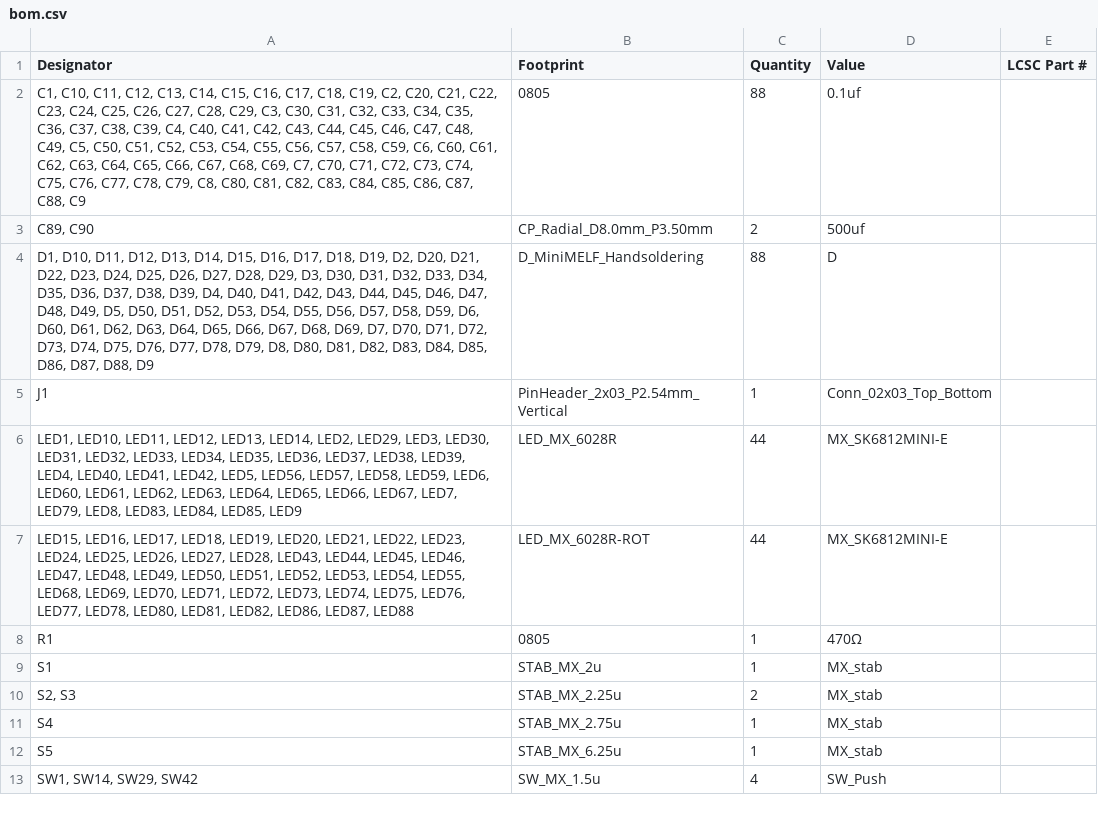
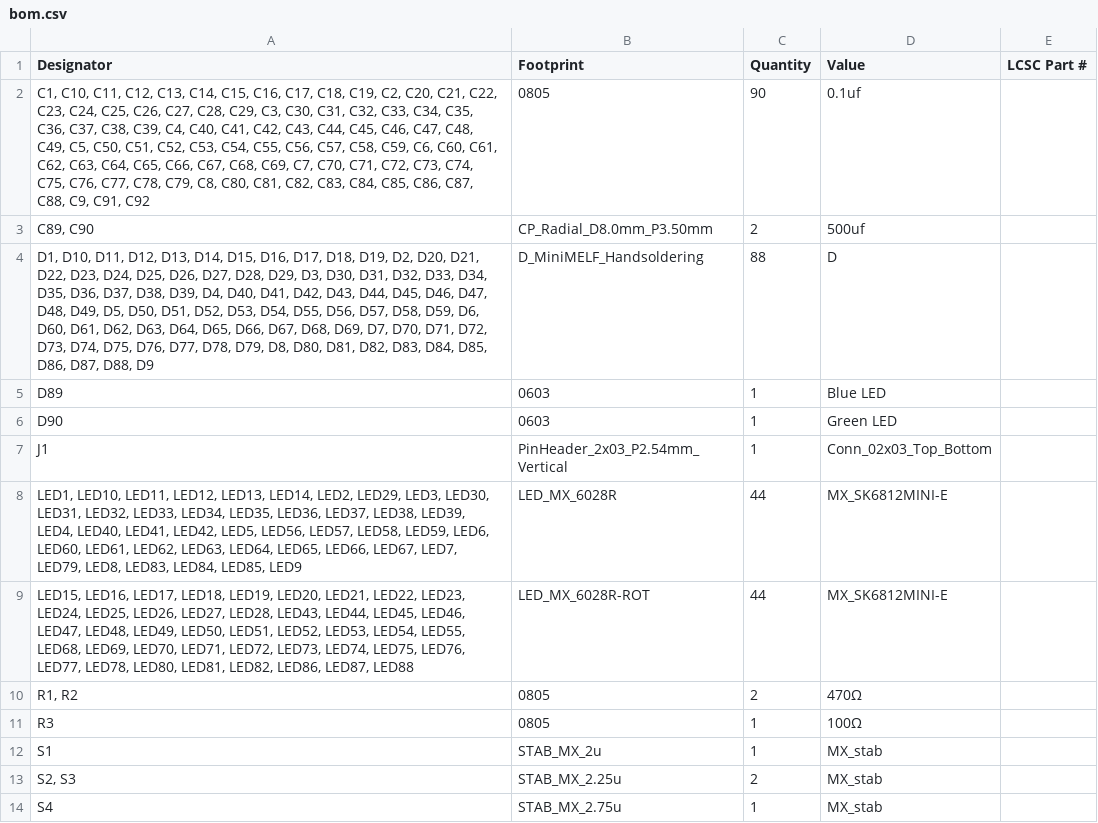
Before and after one commit to cheyao/aniboard, a CSV file: PCB/production/bom.csv, drawn as a sheet; only a part is shown; the shorter side is filled out with more unchanged rows.

```diff
--- a/PCB/production/bom.csv
+++ b/PCB/production/bom.csv
@@ -1,5 +1,7 @@
 Designator,Footprint,Quantity,Value,LCSC Part #
-"C1, C10, C11, C12, C13, C14, C15, C16, C17, C18, C19, C2, C20, C21, C22, C23, C24, C25, C26, C27, C28, C29, C3, C30, C31, C32, C33, C34, C35, C36, C37, C38, C39, C4, C40, C41, C42, C43, C44, C45, C46, C47, C48, C49, C5, C50, C51, C52, C53, C54, C55, C56, C57, C58, C59, C6, C60, C61, C62, C63, C64, C65, C66, C67, C68, C69, C7, C70, C71, C72, C73, C74, C75, C76, C77, C78, C79, C8, C80, C81, C82, C83, C84, C85, C86, C87, C88, C9",0805,88,0.1uf,
+"C1, C10, C11, C12, C13, C14, C15, C16, C17, C18, C19, C2, C20, C21, C22, C23, C24, C25, C26, C27, C28, C29, C3, C30, C31, C32, C33, C34, C35, C36, C37, C38, C39, C4, C40, C41, C42, C43, C44, C45, C46, C47, C48, C49, C5, C50, C51, C52, C53, C54, C55, C56, C57, C58, C59, C6, C60, C61, C62, C63, C64, C65, C66, C67, C68, C69, C7, C70, C71, C72, C73, C74, C75, C76, C77, C78, C79, C8, C80, C81, C82, C83, C84, C85, C86, C87, C88, C9, C91, C92",0805,90,0.1uf,
 "C89, C90",CP_Radial_D8.0mm_P3.50mm,2,500uf,
 "D1, D10, D11, D12, D13, D14, D15, D16, D17, D18, D19, D2, D20, D21, D22, D23, D24, D25, D26, D27, D28, D29, D3, D30, D31, D32, D33, D34, D35, D36, D37, D38, D39, D4, D40, D41, D42, D43, D44, D45, D46, D47, D48, D49, D5, D50, D51, D52, D53, D54, D55, D56, D57, D58, D59, D6, D60, D61, D62, D63, D64, D65, D66, D67, D68, D69, D7, D70, D71, D72, D73, D74, D75, D76, D77, D78, D79, D8, D80, D81, D82, D83, D84, D85, D86, D87, D88, D9",D_MiniMELF_Handsoldering,88,D,
+D89,0603,1,Blue LED,
+D90,0603,1,Green LED,
 J1,PinHeader_2x03_P2.54mm_Vertical,1,Conn_02x03_Top_Bottom,
@@ -7,3 +9,4 @@ J1,PinHeader_2x03_P2.54mm_Vertical,1,Conn_02x03_Top_Bottom,
 "LED15, LED16, LED17, LED18, LED19, LED20, LED21, LED22, LED23, LED24, LED25, LED26, LED27, LED28, LED43, LED44, LED45, LED46, LED47, LED48, LED49, LED50, LED51, LED52, LED53, LED54, LED55, LED68, LED69, LED70, LED71, LED72, LED73, LED74, LED75, LED76, LED77, LED78, LED80, LED81, LED82, LED86, LED87, LED88",LED_MX_6028R-ROT,44,MX_SK6812MINI-E,
-R1,0805,1,470Ω,
+"R1, R2",0805,2,470Ω,
+R3,0805,1,100Ω,
 S1,STAB_MX_2u,1,MX_stab,
```
Also changed, not shown: PCB/production/designators.csv, PCB/production/positions.csv, 24 other files.
